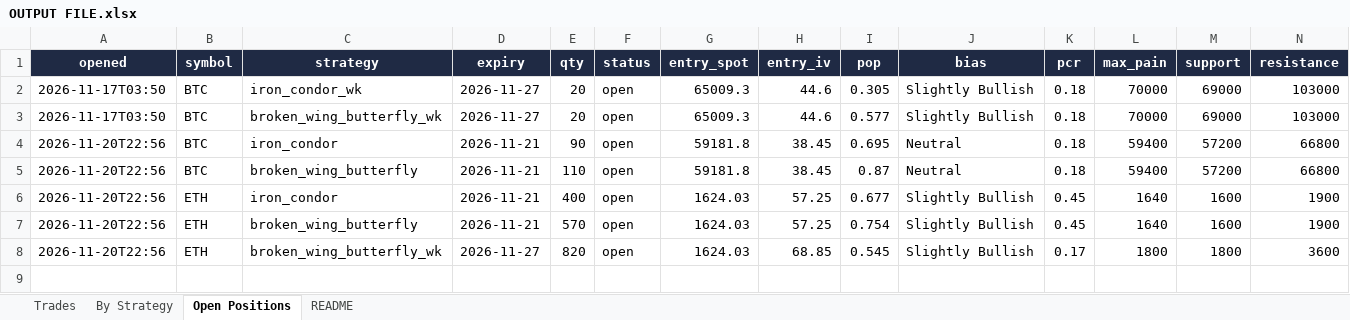
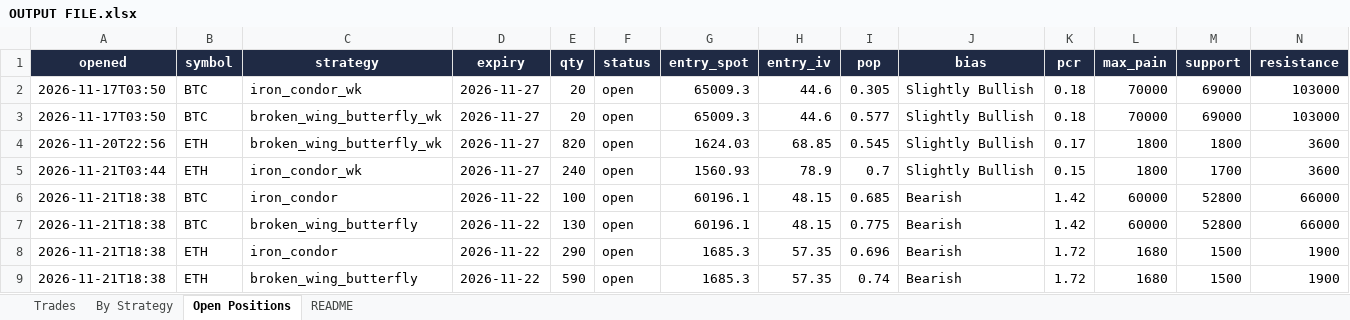
Before and after one commit to Ayushtambi2011/deltahedge-bot, an Excel workbook: OUTPUT FILE.xlsx, sheet Open Positions, drawn as a sheet; only a part is shown; values as stored, in another font and other column widths than the file's, no borders; removed rows and columns are numbered as before the commit, all else as after; rows hold the shown columns only; the diff names each change by its address in the sheet, - before the commit and + after, or states it on an @@ line.

```diff
--- a/OUTPUT FILE.xlsx (sheet Open Positions)
+++ b/OUTPUT FILE.xlsx (sheet Open Positions)
-row 4: 2026-11-20T22:56 | BTC | iron_condor | 2026-11-21 | 90 | open | 59181.8 | 38.45 | 0.695 | Neutral | 0.18 | 59400 | 57200 | 66800
-row 5: 2026-11-20T22:56 | BTC | broken_wing_butterfly | 2026-11-21 | 110 | open | 59181.8 | 38.45 | 0.87 | Neutral | 0.18 | 59400 | 57200 | 66800
-row 6: 2026-11-20T22:56 | ETH | iron_condor | 2026-11-21 | 400 | open | 1624.03 | 57.25 | 0.677 | Slightly Bullish | 0.45 | 1640 | 1600 | 1900
-row 7: 2026-11-20T22:56 | ETH | broken_wing_butterfly | 2026-11-21 | 570 | open | 1624.03 | 57.25 | 0.754 | Slightly Bullish | 0.45 | 1640 | 1600 | 1900
+row 5: 2026-11-21T03:44 | ETH | iron_condor_wk | 2026-11-27 | 240 | open | 1560.93 | 78.9 | 0.7 | Slightly Bullish | 0.15 | 1800 | 1700 | 3600
+row 6: 2026-11-21T18:38 | BTC | iron_condor | 2026-11-22 | 100 | open | 60196.1 | 48.15 | 0.685 | Bearish | 1.42 | 60000 | 52800 | 66000
+row 7: 2026-11-21T18:38 | BTC | broken_wing_butterfly | 2026-11-22 | 130 | open | 60196.1 | 48.15 | 0.775 | Bearish | 1.42 | 60000 | 52800 | 66000
+row 8: 2026-11-21T18:38 | ETH | iron_condor | 2026-11-22 | 290 | open | 1685.3 | 57.35 | 0.696 | Bearish | 1.72 | 1680 | 1500 | 1900
+row 9: 2026-11-21T18:38 | ETH | broken_wing_butterfly | 2026-11-22 | 590 | open | 1685.3 | 57.35 | 0.74 | Bearish | 1.72 | 1680 | 1500 | 1900
```
Also changed, not shown: sheet Trades, sheet By Strategy, sheet README, 1 other file.
